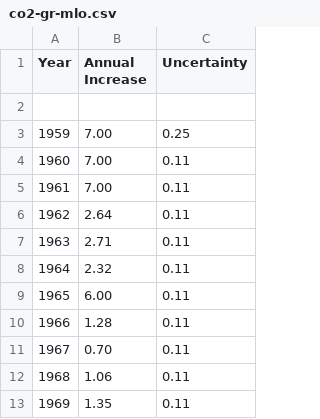
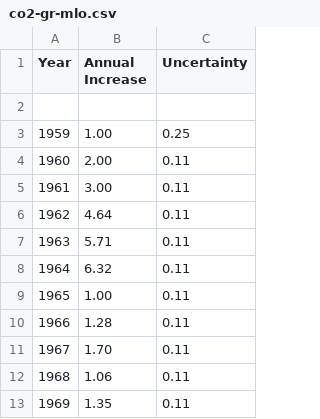
Before and after one commit to olayway/co2-ppm, a CSV file: data/co2-gr-mlo.csv, drawn as a sheet; only a part is shown.

Commit message:
Update co2-gr-mlo.csv

```diff
--- a/data/co2-gr-mlo.csv
+++ b/data/co2-gr-mlo.csv
@@ -2,11 +2,11 @@ Year,Annual Increase,Uncertainty
 
-1959,7.00,0.25
-1960,7.00,0.11
-1961,7.00,0.11
-1962,2.64,0.11
-1963,2.71,0.11
-1964,2.32,0.11
-1965,6.00,0.11
+1959,1.00,0.25
+1960,2.00,0.11
+1961,3.00,0.11
+1962,4.64,0.11
+1963,5.71,0.11
+1964,6.32,0.11
+1965,1.00,0.11
 1966,1.28,0.11
-1967,0.70,0.11
+1967,1.70,0.11
 1968,1.06,0.11
```
